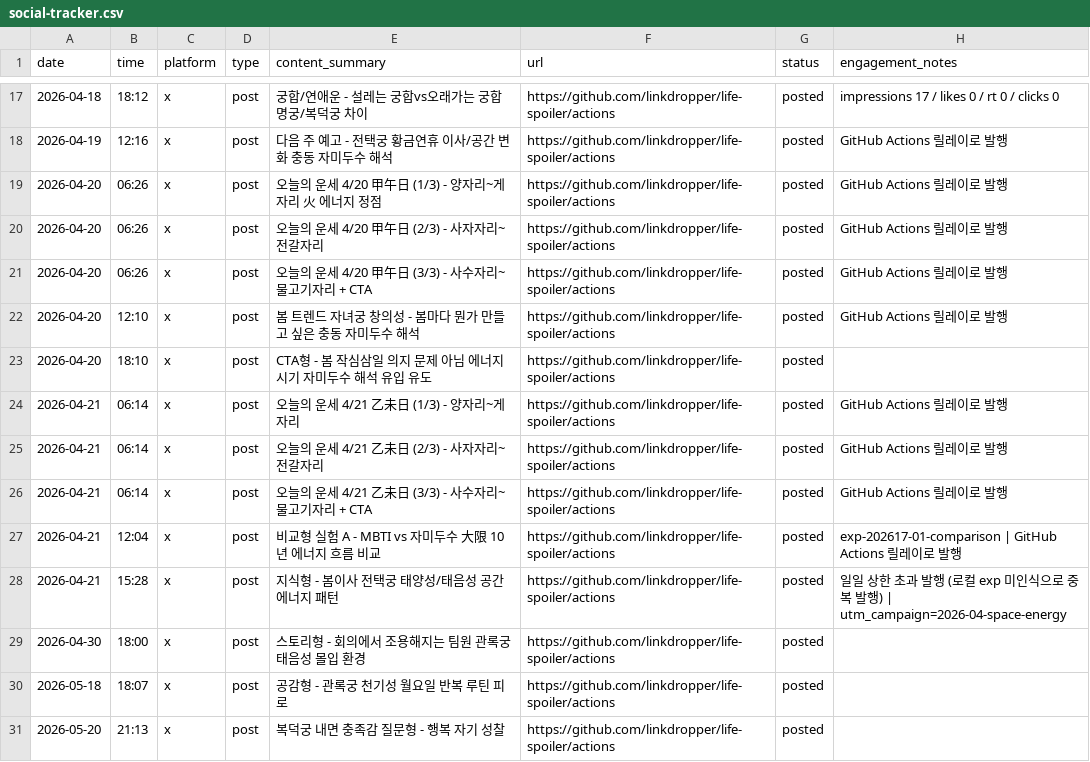
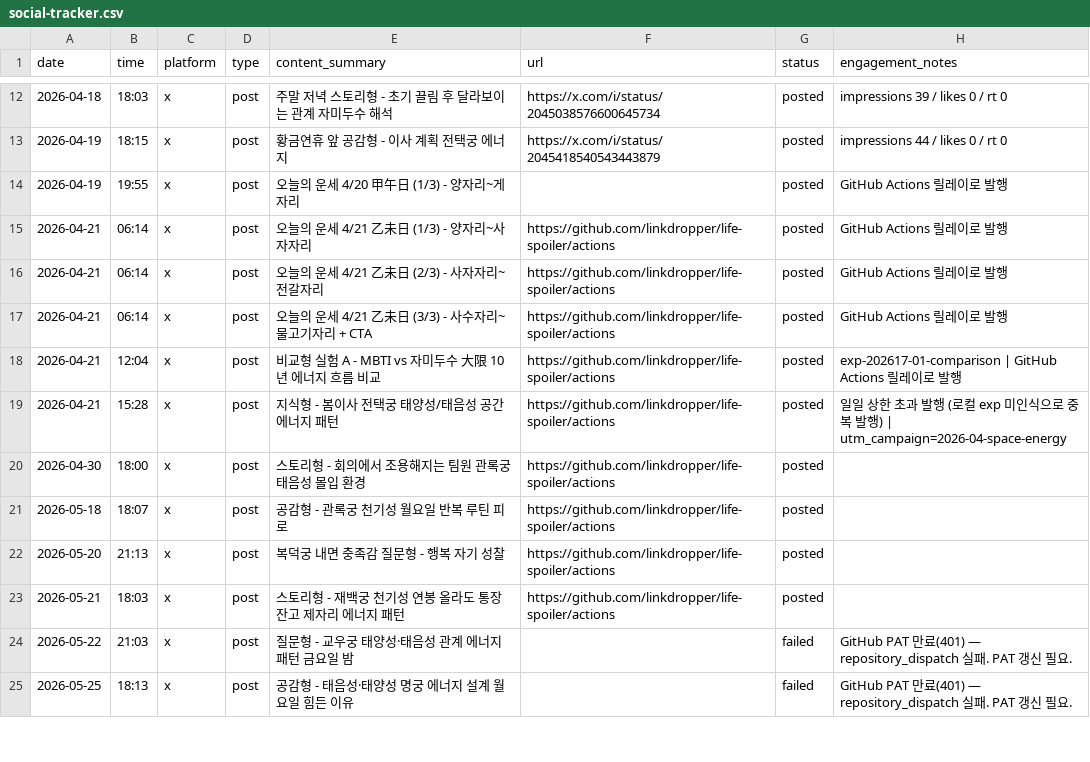
Before and after one commit to LinkDropper/life-spoiler, a CSV file: docs/social-tracker.csv, drawn as a sheet; only a part is shown, gaps mark what is left out; the shorter side is filled out with more unchanged rows; the diff covers the shown part only.

```diff
--- a/docs/social-tracker.csv
+++ b/docs/social-tracker.csv
@@ -17,9 +12,5 @@ date,time,platform,type,content_summary,url,status,engagement_notes
-2026-04-18,18:12,x,post,궁합/연애운 - 설레는 궁합vs오래가는 궁합 명궁/복덕궁 차이,https://github.com/linkdropper/life-spoiler/actions,posted,impressions 17 / likes 0 / rt 0 / clicks 0
-2026-04-19,12:16,x,post,다음 주 예고 - 전택궁 황금연휴 이사/공간 변화 충동 자미두수 해석,https://github.com/linkdropper/life-spoiler/actions,posted,GitHub Actions 릴레이로 발행
-2026-04-20,06:26,x,post,오늘의 운세 4/20 甲午日 (1/3) - 양자리~게자리 火 에너지 정점,https://github.com/linkdropper/life-spoiler/actions,posted,GitHub Actions 릴레이로 발행
-2026-04-20,06:26,x,post,오늘의 운세 4/20 甲午日 (2/3) - 사자자리~전갈자리,https://github.com/linkdropper/life-spoiler/actions,posted,GitHub Actions 릴레이로 발행
-2026-04-20,06:26,x,post,오늘의 운세 4/20 甲午日 (3/3) - 사수자리~물고기자리 + CTA,https://github.com/linkdropper/life-spoiler/actions,posted,GitHub Actions 릴레이로 발행
-2026-04-20,12:10,x,post,봄 트렌드 자녀궁 창의성 - 봄마다 뭔가 만들고 싶은 충동 자미두수 해석,https://github.com/linkdropper/life-spoiler/actions,posted,GitHub Actions 릴레이로 발행
-2026-04-20,18:10,x,post,CTA형 - 봄 작심삼일 의지 문제 아님 에너지 시기 자미두수 해석 유입 유도,https://github.com/linkdropper/life-spoiler/actions,posted,
-2026-04-21,06:14,x,post,오늘의 운세 4/21 乙未日 (1/3) - 양자리~게자리,https://github.com/linkdropper/life-spoiler/actions,posted,GitHub Actions 릴레이로 발행
+2026-04-18,18:03,x,post,주말 저녁 스토리형 - 초기 끌림 후 달라보이는 관계 자미두수 해석,https://x.com/i/status/2045038576600645734,posted,impressions 39 / likes 0 / rt 0
+2026-04-19,18:15,x,post,황금연휴 앞 공감형 - 이사 계획 전택궁 에너지,https://x.com/i/status/2045418540543443879,posted,impressions 44 / likes 0 / rt 0
+2026-04-19,19:55,x,post,오늘의 운세 4/20 甲午日 (1/3) - 양자리~게자리,,posted,GitHub Actions 릴레이로 발행
+2026-04-21,06:14,x,post,오늘의 운세 4/21 乙未日 (1/3) - 양자리~사자자리,https://github.com/linkdropper/life-spoiler/actions,posted,GitHub Actions 릴레이로 발행
 2026-04-21,06:14,x,post,오늘의 운세 4/21 乙未日 (2/3) - 사자자리~전갈자리,https://github.com/linkdropper/life-spoiler/actions,posted,GitHub Actions 릴레이로 발행
```
Also changed, not shown: 1 added row, 5 removed rows and 24 edited cells elsewhere in this file, 1 other file.
